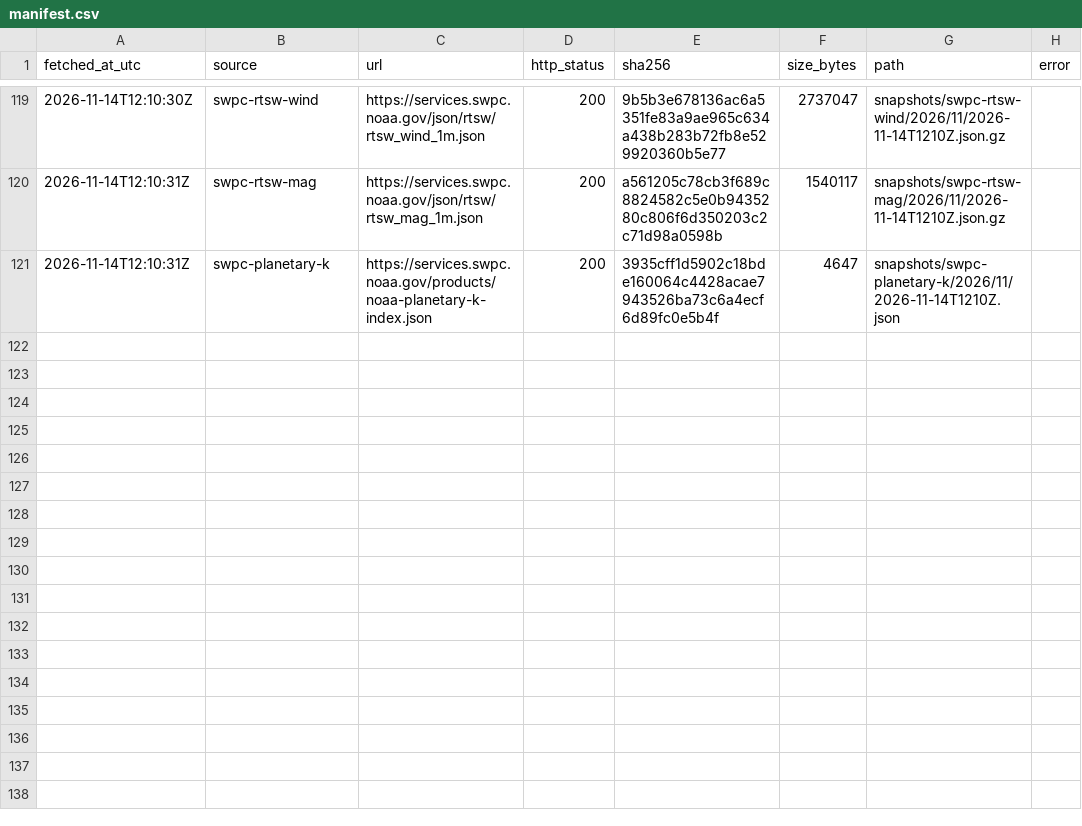
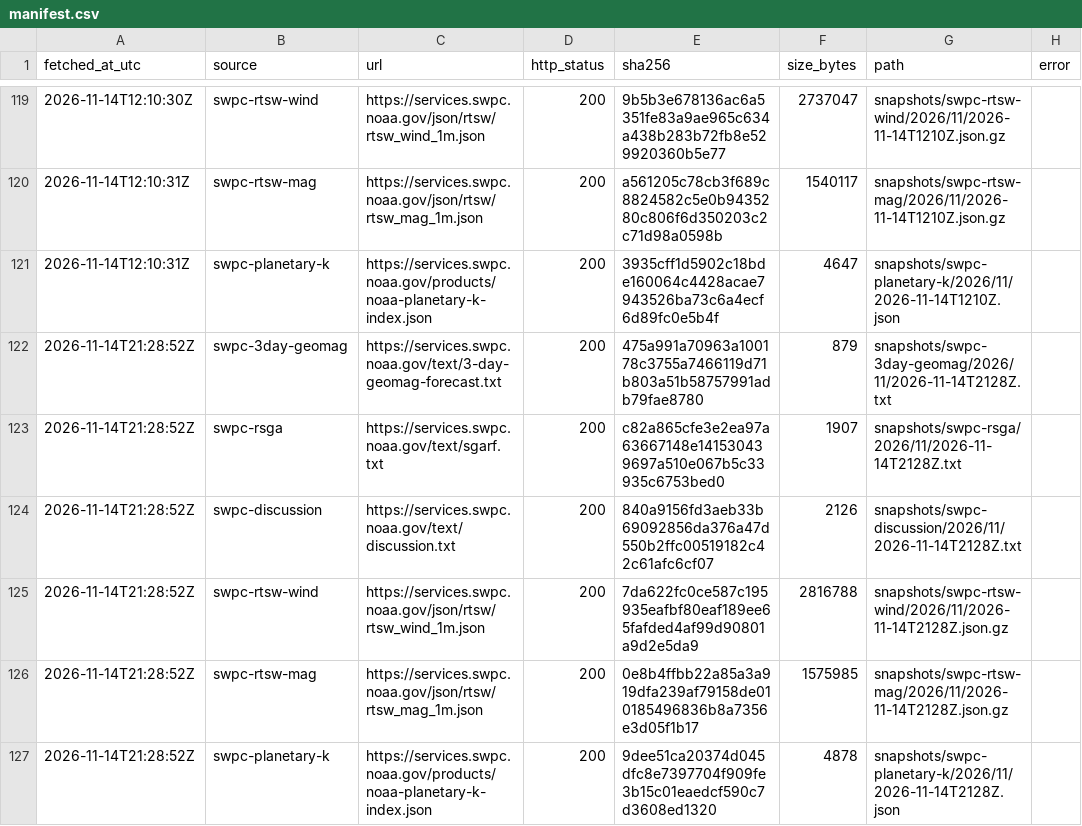
Before and after one commit to hmin6/boreale-archive, a CSV file: manifest.csv, drawn as a sheet; only a part is shown, gaps mark what is left out.

```diff
--- a/manifest.csv
+++ b/manifest.csv
@@ -121 +121,7 @@ fetched_at_utc,source,url,http_status,sha256,size_bytes,path,error
 2026-11-14T12:10:31Z,swpc-planetary-k,https://services.swpc.noaa.gov/products/noaa-planetary-k-index.json,200,3935cff1d5902c18bde160064c4428acae7943526ba73c6a4ecf6d89fc0e5b4f,4647,snapshots/swpc-planetary-k/2026/11/2026-11-14T1210Z.json,
+2026-11-14T21:28:52Z,swpc-3day-geomag,https://services.swpc.noaa.gov/text/3-day-geomag-forecast.txt,200,475a991a70963a100178c3755a7466119d71b803a51b58757991adb79fae8780,879,snapshots/swpc-3day-geomag/2026/11/2026-11-14T2128Z.txt,
+2026-11-14T21:28:52Z,swpc-rsga,https://services.swpc.noaa.gov/text/sgarf.txt,200,c82a865cfe3e2ea97a63667148e141530439697a510e067b5c33935c6753bed0,1907,snapshots/swpc-rsga/2026/11/2026-11-14T2128Z.txt,
+2026-11-14T21:28:52Z,swpc-discussion,https://services.swpc.noaa.gov/text/discussion.txt,200,840a9156fd3aeb33b69092856da376a47d550b2ffc00519182c42c61afc6cf07,2126,snapshots/swpc-discussion/2026/11/2026-11-14T2128Z.txt,
+2026-11-14T21:28:52Z,swpc-rtsw-wind,https://services.swpc.noaa.gov/json/rtsw/rtsw_wind_1m.json,200,7da622fc0ce587c195935eafbf80eaf189ee65fafded4af99d90801a9d2e5da9,2816788,snapshots/swpc-rtsw-wind/2026/11/2026-11-14T2128Z.json.gz,
+2026-11-14T21:28:52Z,swpc-rtsw-mag,https://services.swpc.noaa.gov/json/rtsw/rtsw_mag_1m.json,200,0e8b4ffbb22a85a3a919dfa239af79158de010185496836b8a7356e3d05f1b17,1575985,snapshots/swpc-rtsw-mag/2026/11/2026-11-14T2128Z.json.gz,
+2026-11-14T21:28:52Z,swpc-planetary-k,https://services.swpc.noaa.gov/products/noaa-planetary-k-index.json,200,9dee51ca20374d045dfc8e7397704f909fe3b15c01eaedcf590c7d3608ed1320,4878,snapshots/swpc-planetary-k/2026/11/2026-11-14T2128Z.json,
```
Also changed, not shown: 6 other files.
